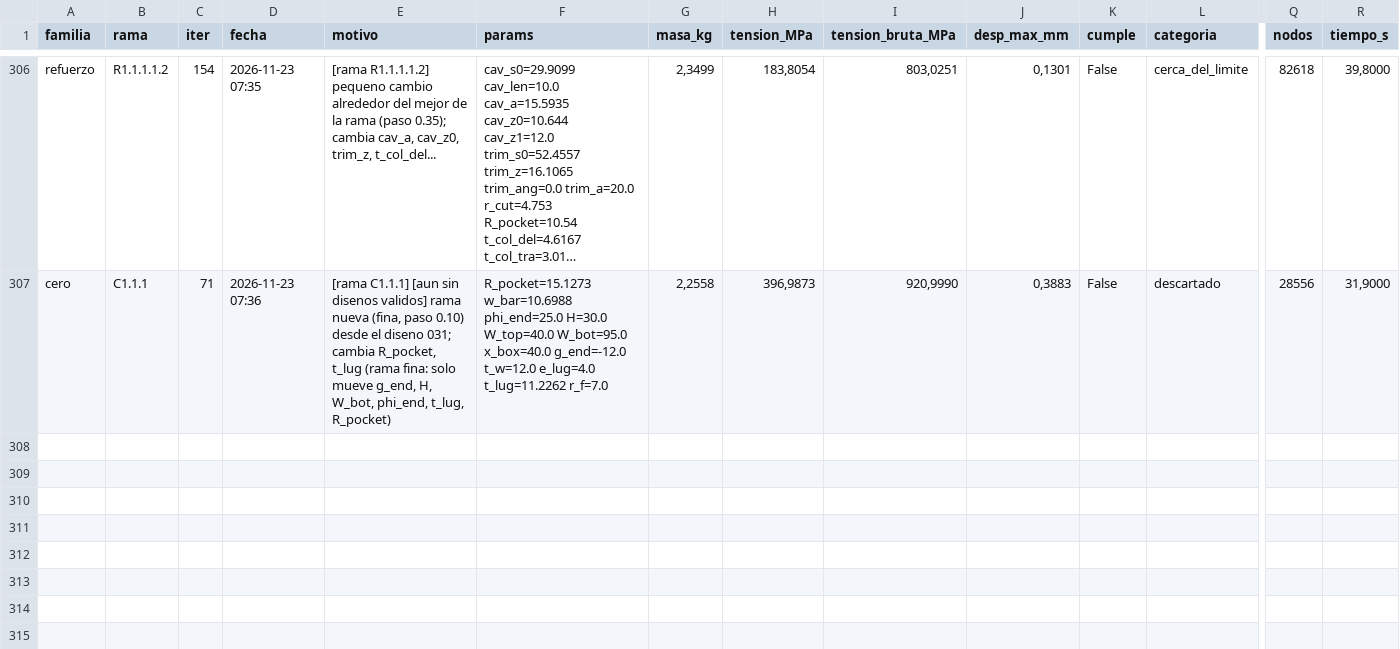
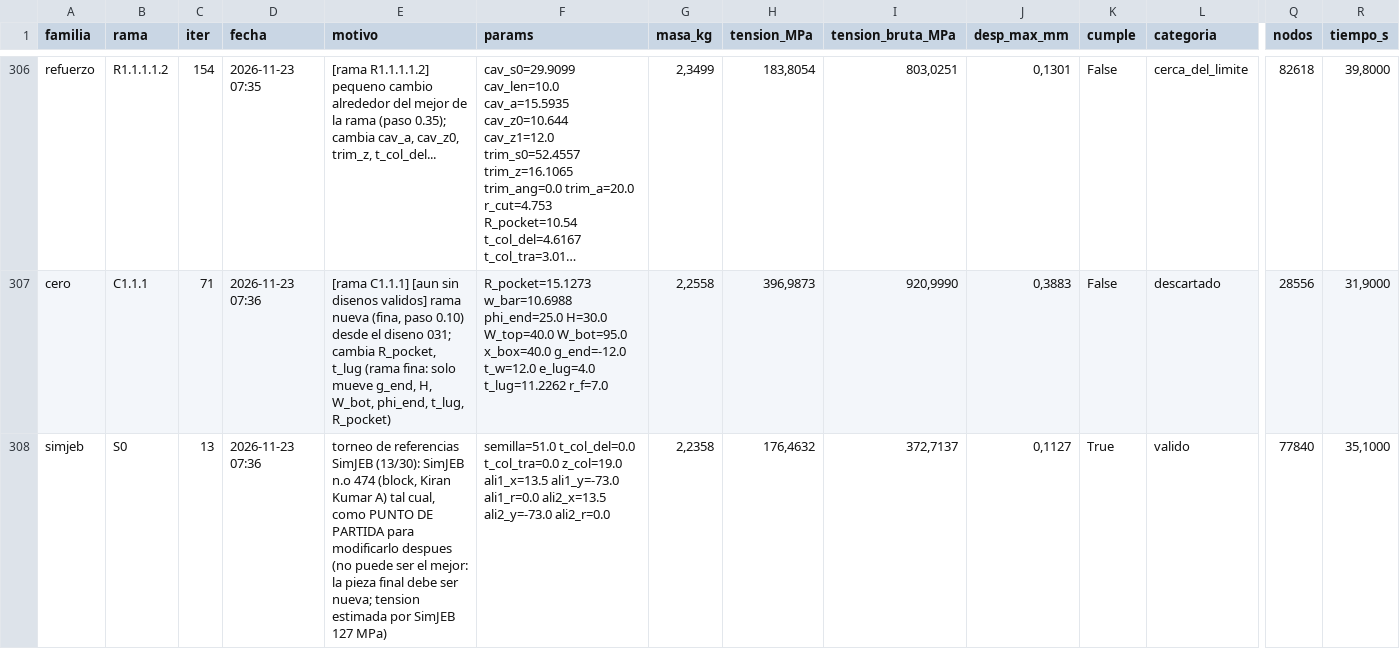
Before and after one commit to Hugiko/msd-soporte-optimizacion, a CSV file: runs/opt_37800N/registro_global.csv, drawn as a sheet; only a part is shown, gaps mark what is left out; long unchanged cells end in …; rows hold the shown columns only; the diff names each change by its address in the sheet, - before the commit and + after, or states it on an @@ line.

Commit message:
[simjeb] diseno 013: valido

```diff
--- a/runs/opt_37800N/registro_global.csv
+++ b/runs/opt_37800N/registro_global.csv
+row 308: simjeb | S0 | 13 | 2026-11-23 07:36 | torneo de referencias SimJEB (13/30): SimJEB n.o 474 (block, Kiran Kumar A) tal cual, como PUNTO DE PARTIDA para modificarlo despues (no puede ser el mejor: la pieza final debe ser nueva; tension estimada por SimJEB 127 MPa) | semilla=51.0 t_col_del=0.0 t_col_tra=0.0 z_col=19.0 ali1_x=13.5 ali1_y=-73.0 ali1_r=0.0 ali2_x=13.5 ali2_y=-73.0 ali2_r=0.0 | 2,2358 | 176,4632 | 372,7137 | 0,1127 | True | valido | 77840 | 35,1000
```
Also changed, not shown: runs/opt_37800N/simjeb/registro_iteraciones.csv, 16 other files.
